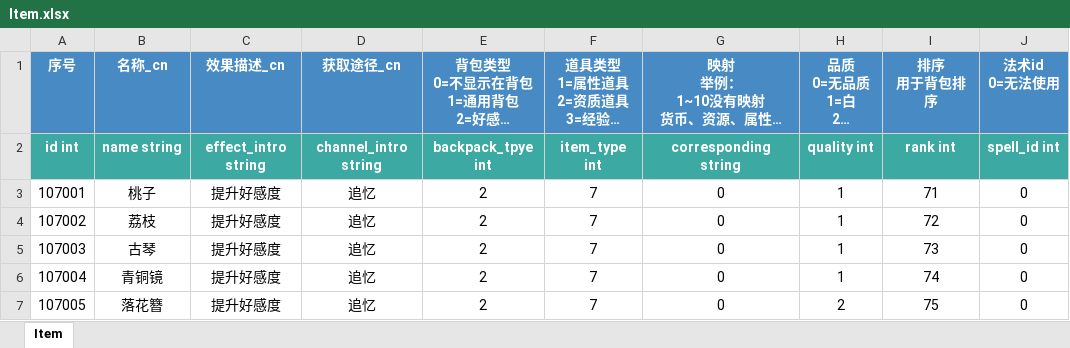
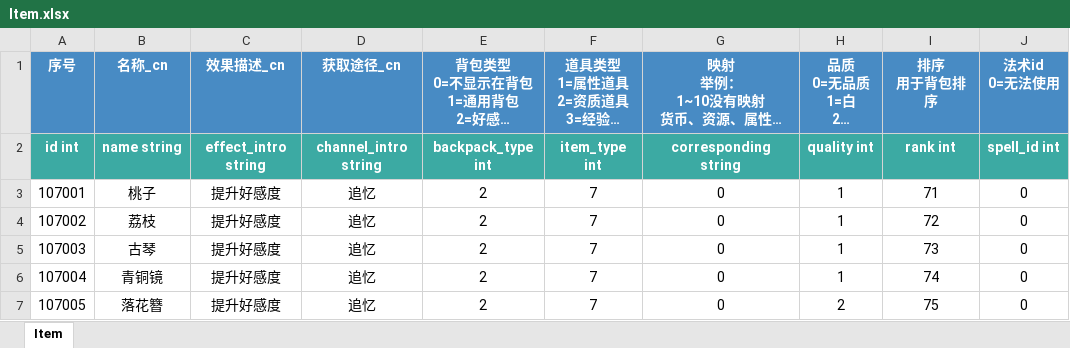
Before and after one commit to persiewoo/mnData, an Excel workbook: common/Item.xlsx, sheet Item, drawn as a sheet; only a part is shown; long unchanged cells end in …; values as stored, in another font and other column widths than the file's, no borders; the diff names each change by its address in the sheet, - before the commit and + after, or states it on an @@ line.

```diff
--- a/common/Item.xlsx (sheet Item)
+++ b/common/Item.xlsx (sheet Item)
-E2: backpack_tpye int
+E2: backpack_type int
```
Also changed, not shown: common/Spell.xlsx.
